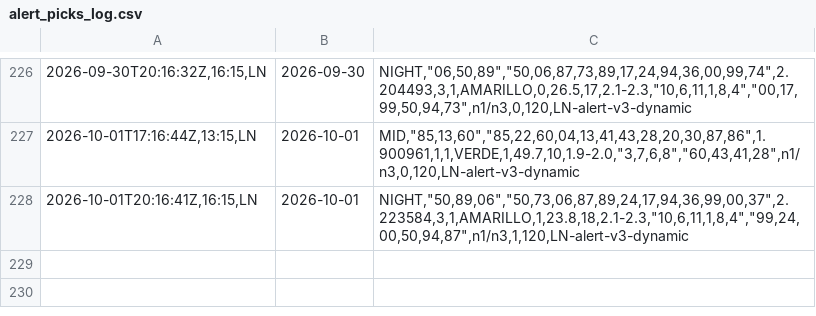
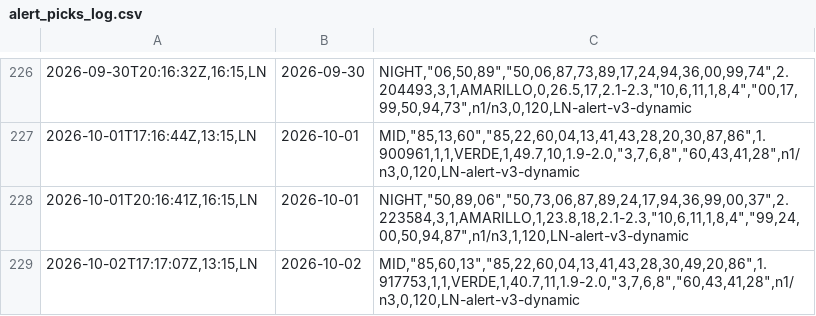
Before and after one commit to carbosota1/LOTERIA-NACIONAL-2, a CSV file: data/alert_picks_log.csv, drawn as a sheet; only a part is shown, gaps mark what is left out; the diff names each change by its address in the sheet, - before the commit and + after, or states it on an @@ line.

Commit message:
Alert update (picks/perf logs)

```diff
--- a/data/alert_picks_log.csv
+++ b/data/alert_picks_log.csv
+row 229: 2026-10-02T17:17:07Z,13:15,LN | 2026-10-02 | MID,"85,60,13","85,22,60,04,13,41,43,28,30,49,20,86",1.917753,1,1,VERDE,1,40.7,11,1.9-2.0,"3,7,6,8","60,43,41,28",n1/n3,0,120,LN-alert-v3-dynamic
```
